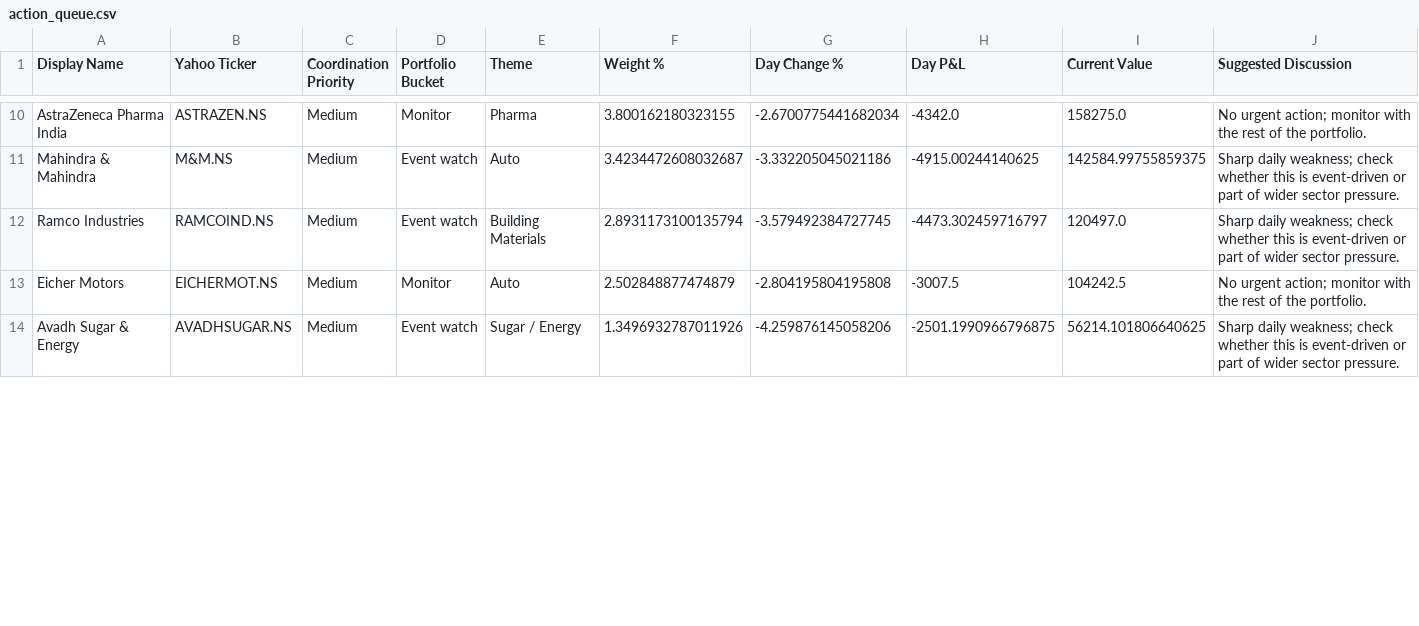
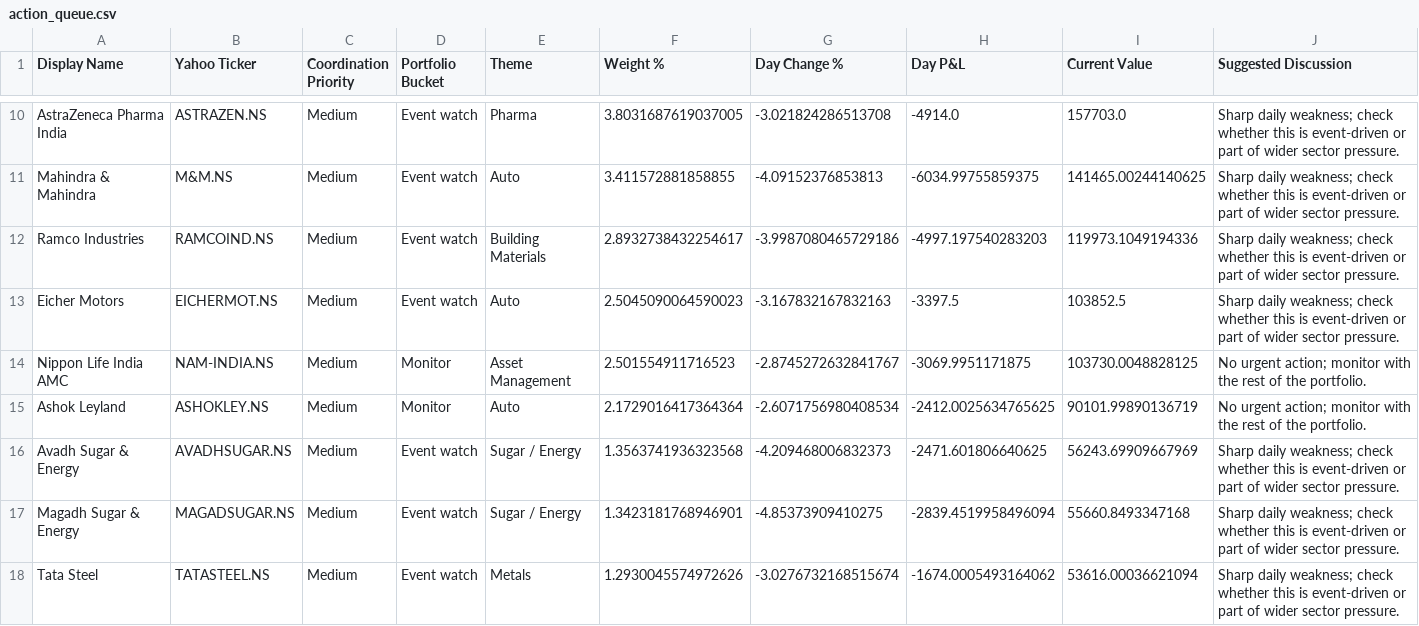
Before and after one commit to hvj7p7shkv-hub/vikram-portfolio-dashboard, a CSV file: data/action_queue.csv, drawn as a sheet; only a part is shown, gaps mark what is left out; addresses are those after the commit; the diff covers the shown part only; the diff names each change by its address in the sheet, - before the commit and + after, or states it on an @@ line.

```diff
--- a/data/action_queue.csv
+++ b/data/action_queue.csv
-D10 (Portfolio Bucket): Monitor
+D10 (Portfolio Bucket): Event watch
-F10 (Weight %): 3.800162180323155
+F10 (Weight %): 3.8031687619037005
-G10 (Day Change %): -2.6700775441682034
+G10 (Day Change %): -3.021824286513708
-H10 (Day P&L): -4342.0
+H10 (Day P&L): -4914.0
-I10 (Current Value): 158275.0
+I10 (Current Value): 157703.0
-J10 (Suggested Discussion): No urgent action; monitor with the rest of the portfolio.
+J10 (Suggested Discussion): Sharp daily weakness; check whether this is event-driven or part of wider sector pressure.
-F11 (Weight %): 3.4234472608032687
+F11 (Weight %): 3.411572881858855
-G11 (Day Change %): -3.332205045021186
+G11 (Day Change %): -4.09152376853813
-H11 (Day P&L): -4915.00244140625
+H11 (Day P&L): -6034.99755859375
-I11 (Current Value): 142584.99755859375
+I11 (Current Value): 141465.00244140625
-F12 (Weight %): 2.8931173100135794
+F12 (Weight %): 2.8932738432254617
-G12 (Day Change %): -3.579492384727745
+G12 (Day Change %): -3.9987080465729186
-H12 (Day P&L): -4473.302459716797
+H12 (Day P&L): -4997.197540283203
-I12 (Current Value): 120497.0
+I12 (Current Value): 119973.1049194336
-D13 (Portfolio Bucket): Monitor
+D13 (Portfolio Bucket): Event watch
-F13 (Weight %): 2.502848877474879
+F13 (Weight %): 2.5045090064590023
-G13 (Day Change %): -2.804195804195808
+G13 (Day Change %): -3.167832167832163
-H13 (Day P&L): -3007.5
+H13 (Day P&L): -3397.5
-I13 (Current Value): 104242.5
+I13 (Current Value): 103852.5
-J13 (Suggested Discussion): No urgent action; monitor with the rest of the portfolio.
+J13 (Suggested Discussion): Sharp daily weakness; check whether this is event-driven or part of wider sector pressure.
+row 14: Nippon Life India AMC | NAM-INDIA.NS | Medium | Monitor | Asset Management | 2.501554911716523 | -2.8745272632841767 | -3069.9951171875 | 103730.0048828125 | No urgent action; monitor with the rest of the portfolio.
+row 15: Ashok Leyland | ASHOKLEY.NS | Medium | Monitor | Auto | 2.1729016417364364 | -2.6071756980408534 | -2412.0025634765625 | 90101.99890136719 | No urgent action; monitor with the rest of the portfolio.
-F16 (Weight %): 1.3496932787011926
+F16 (Weight %): 1.3563741936323568
-G16 (Day Change %): -4.259876145058206
+G16 (Day Change %): -4.209468006832373
-H16 (Day P&L): -2501.1990966796875
+H16 (Day P&L): -2471.601806640625
-I16 (Current Value): 56214.101806640625
+I16 (Current Value): 56243.69909667969
+row 17: Magadh Sugar & Energy | MAGADSUGAR.NS | Medium | Event watch | Sugar / Energy | 1.3423181768946901 | -4.85373909410275 | -2839.4519958496094 | 55660.8493347168 | Sharp daily weakness; check whether this is event-driven or part of wider sector pressure.
+row 18: Tata Steel | TATASTEEL.NS | Medium | Event watch | Metals | 1.2930045574972626 | -3.0276732168515674 | -1674.0005493164062 | 53616.00036621094 | Sharp daily weakness; check whether this is event-driven or part of wider sector pressure.
```
Also changed, not shown: 2 added rows, 2 removed rows and 39 edited cells elsewhere in this file, data/holdings.csv, 1 other file.
